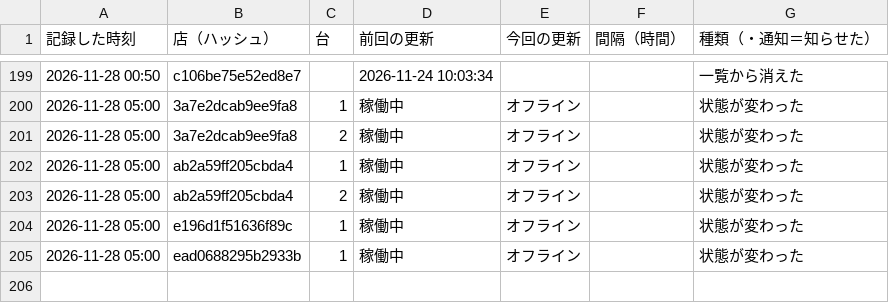
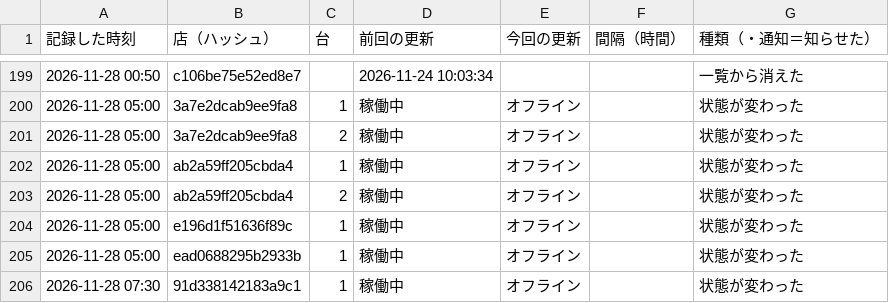
Before and after one commit to kous8770/aikatsu-shop-watch, a CSV file: history.csv, drawn as a sheet; only a part is shown, gaps mark what is left out.

```diff
--- a/history.csv
+++ b/history.csv
@@ -205 +205,2 @@
 2026-11-28 05:00,ead0688295b2933b,1,稼働中,オフライン,,状態が変わった
+2026-11-28 07:30,91d338142183a9c1,1,稼働中,オフライン,,状態が変わった
```
Also changed, not shown: status_log.csv, 1 other file.
